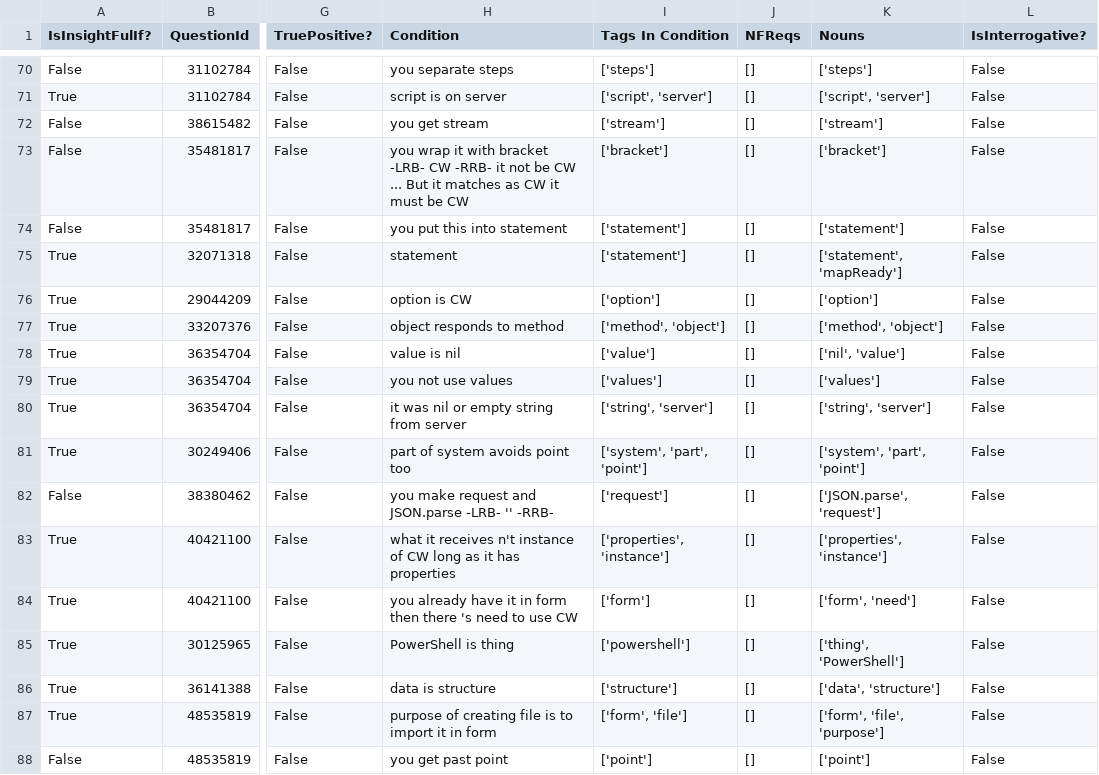
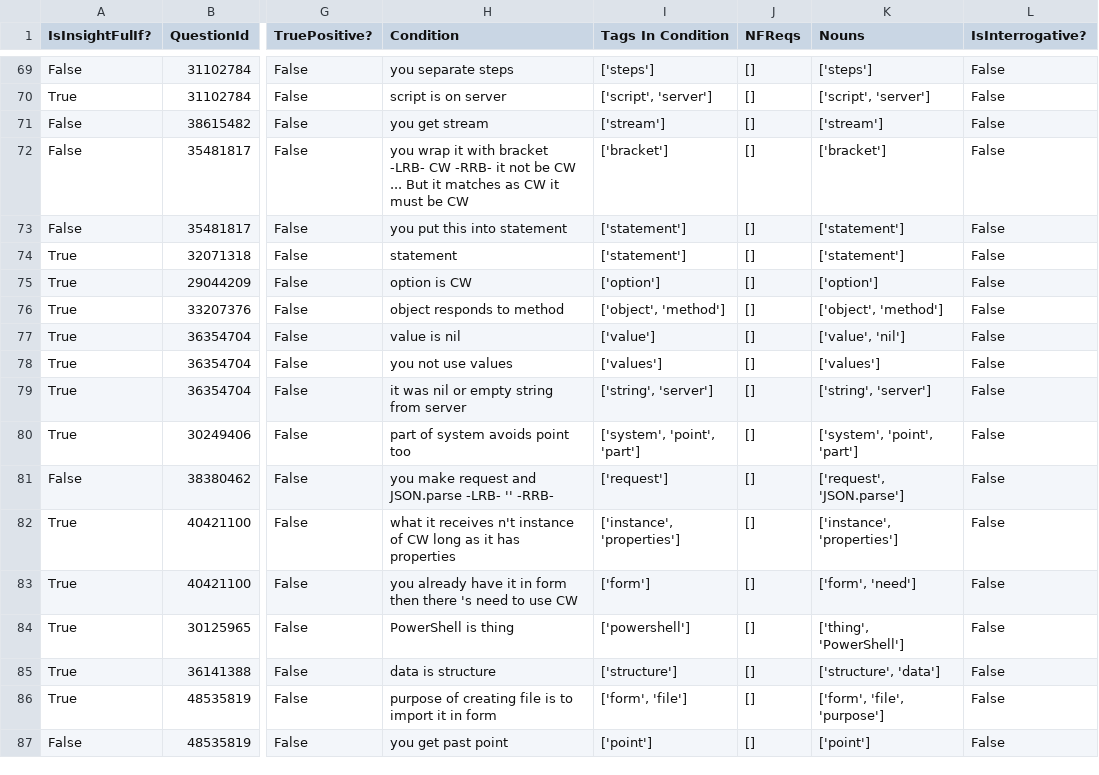
Before and after one commit to ualberta-smr/StackOverflowNavCues, a CSV file: benchmark/results/H1_H2_H3_H4_H5_H6.csv, drawn as a sheet; only a part is shown, gaps mark what is left out; addresses are those after the commit; the diff covers the shown part only; the diff names each change by its address in the sheet, - before the commit and + after, or states it on an @@ line.

Commit message:
Benchmark results after fixing Issue #42

```diff
--- a/benchmark/results/H1_H2_H3_H4_H5_H6.csv
+++ b/benchmark/results/H1_H2_H3_H4_H5_H6.csv
-K74 (Nouns): ['statement', 'mapReady']
+K74 (Nouns): ['statement']
-I76 (Tags In Condition): ['method', 'object']
+I76 (Tags In Condition): ['object', 'method']
-K76 (Nouns): ['method', 'object']
+K76 (Nouns): ['object', 'method']
-K77 (Nouns): ['nil', 'value']
+K77 (Nouns): ['value', 'nil']
-I80 (Tags In Condition): ['system', 'part', 'point']
+I80 (Tags In Condition): ['system', 'point', 'part']
-K80 (Nouns): ['system', 'part', 'point']
+K80 (Nouns): ['system', 'point', 'part']
-K81 (Nouns): ['JSON.parse', 'request']
+K81 (Nouns): ['request', 'JSON.parse']
-I82 (Tags In Condition): ['properties', 'instance']
+I82 (Tags In Condition): ['instance', 'properties']
-K82 (Nouns): ['properties', 'instance']
+K82 (Nouns): ['instance', 'properties']
-K85 (Nouns): ['data', 'structure']
+K85 (Nouns): ['structure', 'data']
```
Also changed, not shown: 1 added row, 2 removed rows and 55 edited cells elsewhere in this file, benchmark/results/H1_H2_2.csv, benchmark/results/H1_H2_H3_H4_H5_H6_H7.csv, 7 other files.
